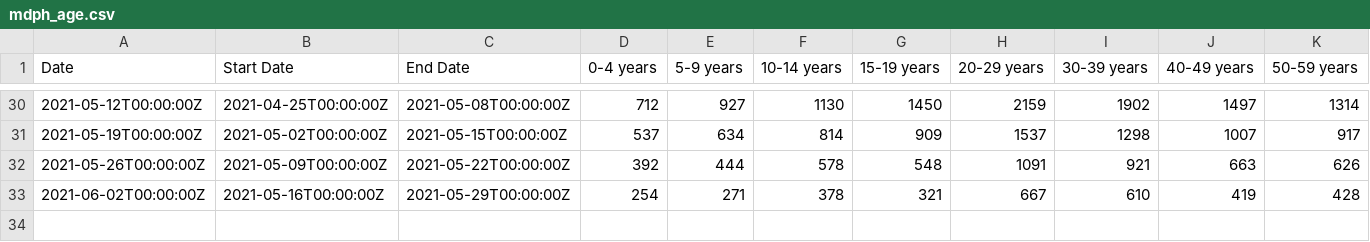
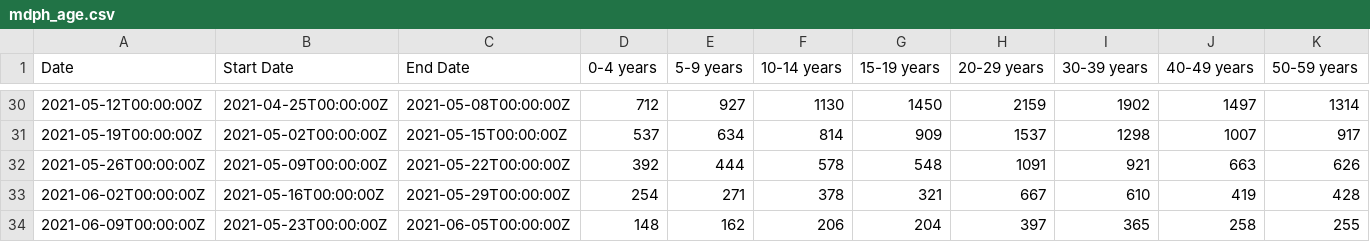
Before and after one commit to sldrydenpeterson/MA-SARSCoV2-Epidemic-Response, a CSV file: mdph_age.csv, drawn as a sheet; only a part is shown, gaps mark what is left out; rows hold the shown columns only; the diff names each change by its address in the sheet, - before the commit and + after, or states it on an @@ line.

```diff
--- a/mdph_age.csv
+++ b/mdph_age.csv
+row 34: 2021-06-09T00:00:00Z | 2021-05-23T00:00:00Z | 2021-06-05T00:00:00Z | 148 | 162 | 206 | 204 | 397 | 365 | 258 | 255
```
Also changed, not shown: mdph_race.csv, 7 other files.
